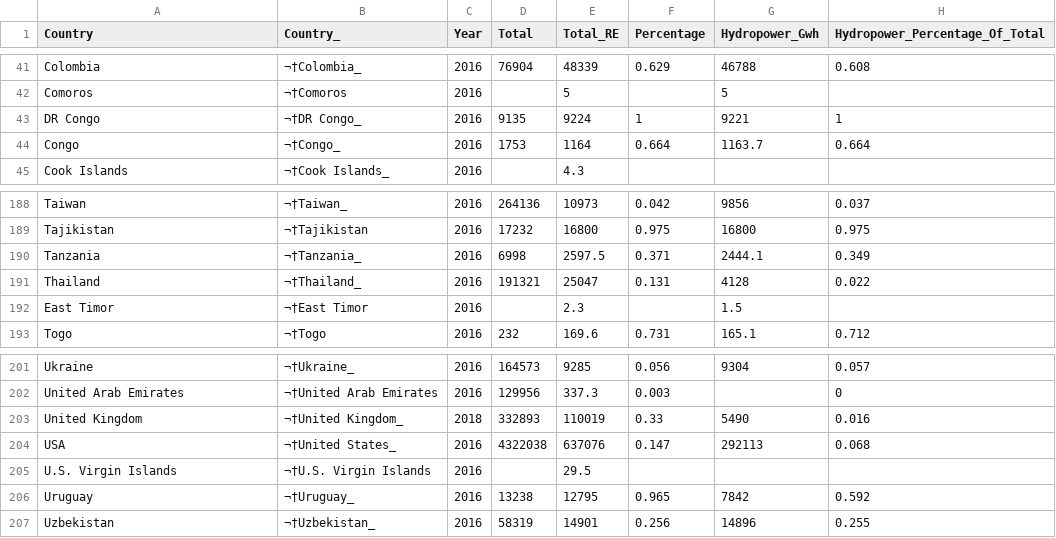
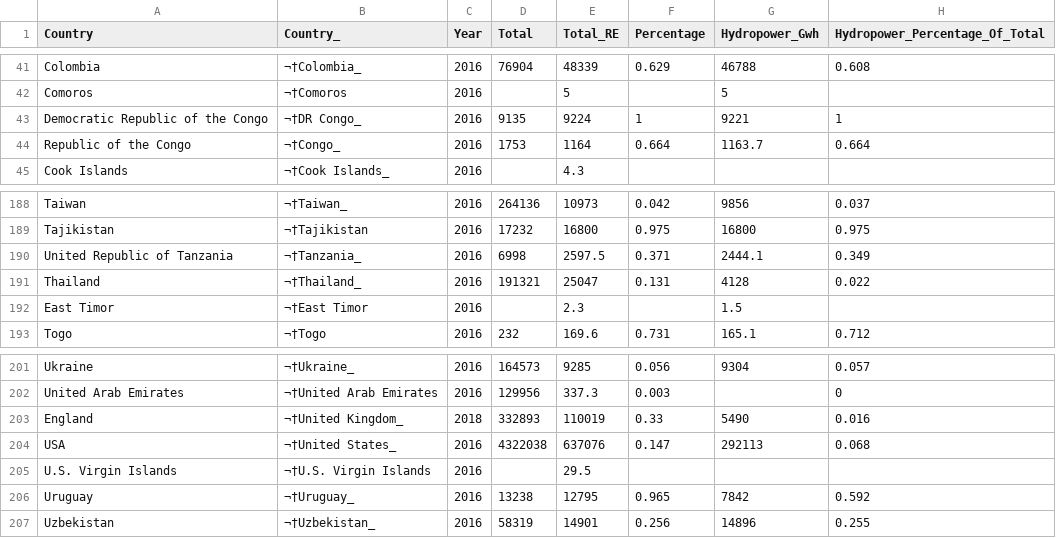
Before and after one commit to KagoPrezRantsho/F21DVCW2, a CSV file: RE.csv, drawn as a sheet; only a part is shown, gaps mark what is left out; the diff names each change by its address in the sheet, - before the commit and + after, or states it on an @@ line.

Commit message:
Update RE.csv

```diff
--- a/RE.csv
+++ b/RE.csv
-A43 (Country): DR Congo
+A43 (Country): Democratic Republic of the Congo
-A44 (Country): Congo
+A44 (Country): Republic of the Congo
-A190 (Country): Tanzania
+A190 (Country): United Republic of Tanzania
-A203 (Country): United Kingdom
+A203 (Country): England
```
